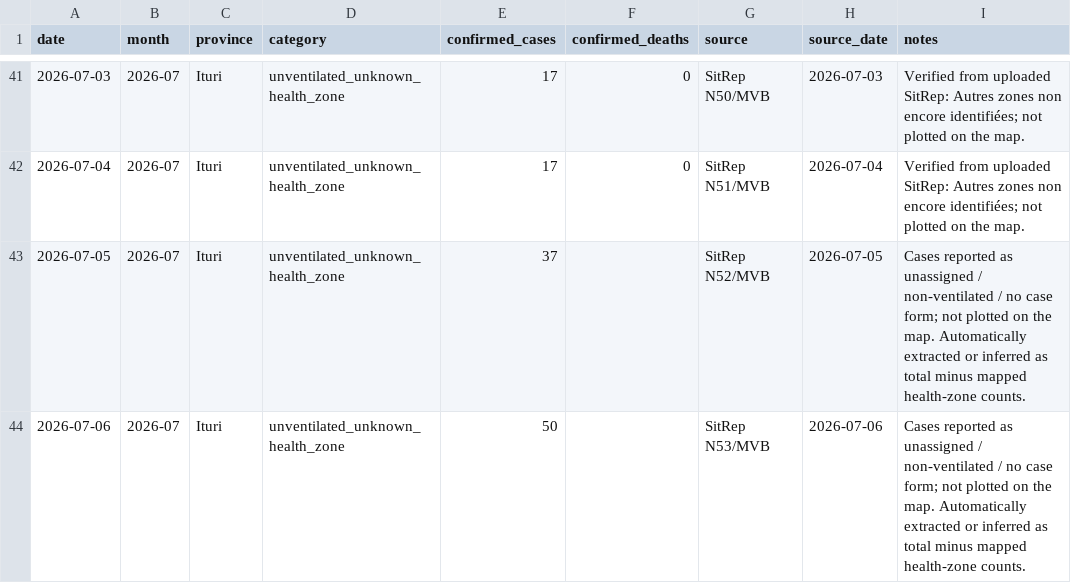
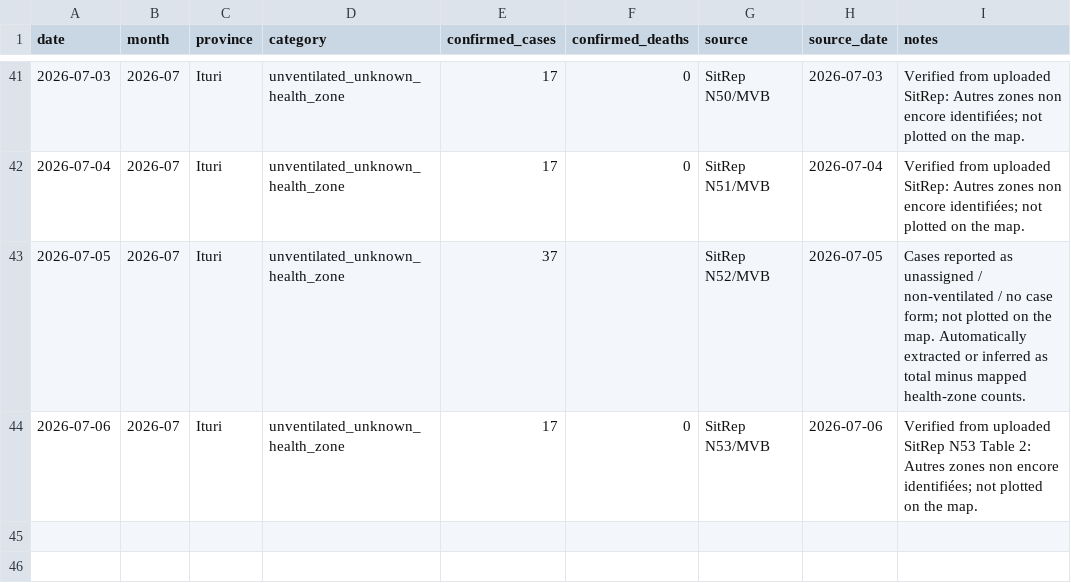
Before and after one commit to mosuzuki/drc_mobility, a CSV file: data/cases_unventilated.csv, drawn as a sheet; only a part is shown, gaps mark what is left out.

```diff
--- a/data/cases_unventilated.csv
+++ b/data/cases_unventilated.csv
@@ -43,2 +43,2 @@ date,month,province,category,confirmed_cases,confirmed_deaths,source,source_date
 2026-07-05,2026-07,Ituri,unventilated_unknown_health_zone,37,,SitRep N52/MVB,2026-07-05,Cases reported as unassigned / non-ventilated / no case form; not plotted on the map. Automatically extracted or inferred as total minus mapped health-zone counts.
-2026-07-06,2026-07,Ituri,unventilated_unknown_health_zone,50,,SitRep N53/MVB,2026-07-06,Cases reported as unassigned / non-ventilated / no case form; not plotted on the map. Automatically extracted or inferred as total minus mapped health-zone counts.
+2026-07-06,2026-07,Ituri,unventilated_unknown_health_zone,17,0,SitRep N53/MVB,2026-07-06,Verified from uploaded SitRep N53 Table 2: Autres zones non encore identifiées; not plotted on the map.
```
Also changed, not shown: data/ai_sitrep_summary.csv, data/cases_by_hz.csv, 16 other files.
